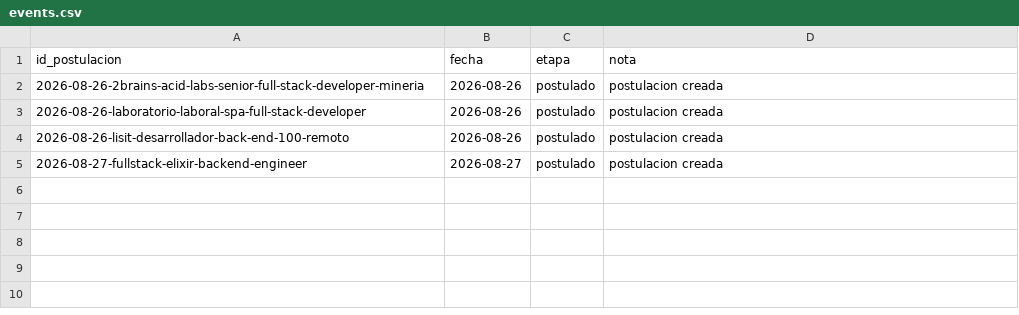
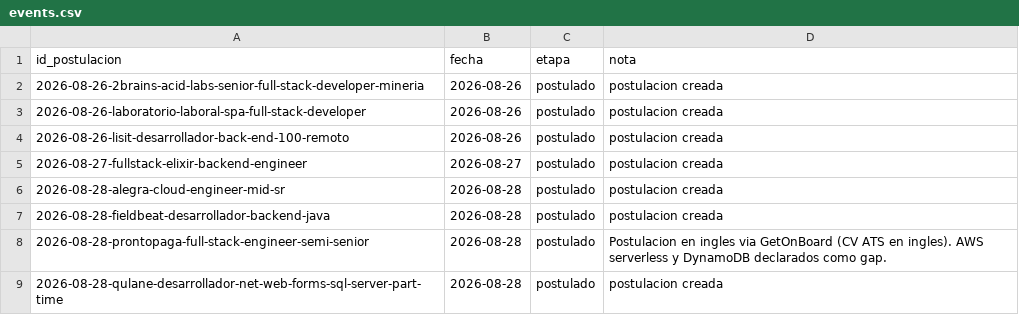
Before and after one commit to goviedodev/cv, a CSV file: proceso/data/events.csv, drawn as a sheet.

Commit message:
feat: registrar 4 postulaciones nuevas en el tracker y sincronizar CVs
- proceso/data: alegra, fieldbeat, prontopaga y qulane registradas en
  estado 'postulado' (2026-08-28), con su evento inicial en events.csv.
  Alegra queda con version_cv apuntando al PDF Harvard, que fue el
  efectivamente enviado.
- cv-with-pidev-crewai-structure/: espejo de los commits del subrepo —
  reestructuración de AGENTS.md, cv.md maestro actualizado y las carpetas
  de postulación Alegra, factor-it, factor-it-2, fieldbeat, pronto-paga y
  qulane.

No toca el gitlink cv-petete, cuyo directorio no existe en disco (estado
previo, ajeno a este cambio).

```diff
--- a/proceso/data/events.csv
+++ b/proceso/data/events.csv
@@ -5 +5,5 @@ id_postulacion,fecha,etapa,nota
 2026-08-27-fullstack-elixir-backend-engineer,2026-08-27,postulado,postulacion creada
+2026-08-28-alegra-cloud-engineer-mid-sr,2026-08-28,postulado,postulacion creada
+2026-08-28-fieldbeat-desarrollador-backend-java,2026-08-28,postulado,postulacion creada
+2026-08-28-prontopaga-full-stack-engineer-semi-senior,2026-08-28,postulado,Postulacion en ingles via GetOnBoard (CV ATS en ingles). AWS serverless y DynamoDB declarados como gap.
+2026-08-28-qulane-desarrollador-net-web-forms-sql-server-part-time,2026-08-28,postulado,postulacion creada
```
Also changed, not shown: proceso/data/applications.csv, 49 other files.
